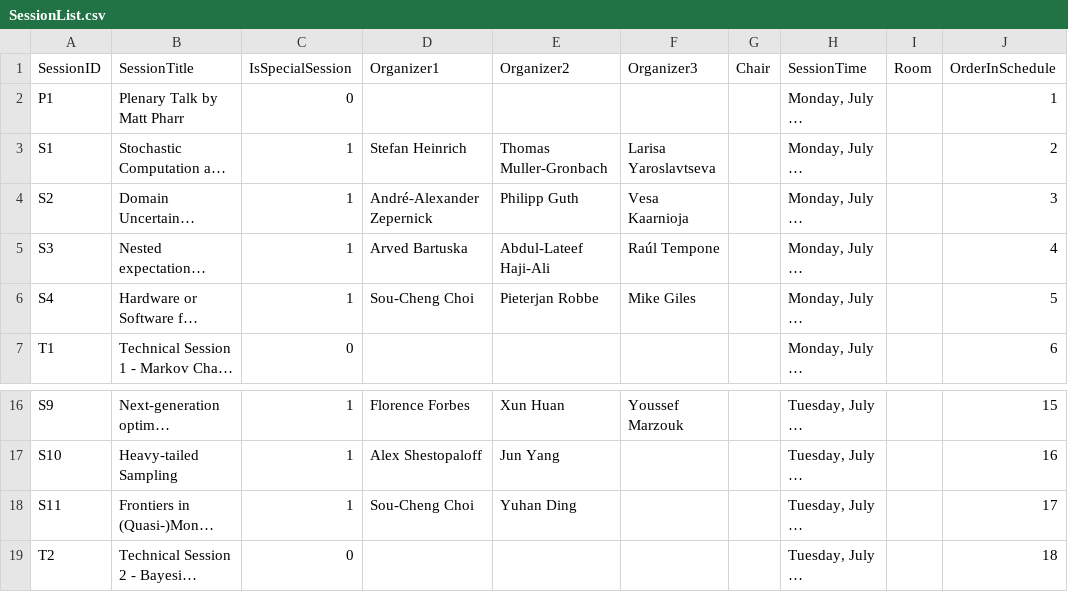
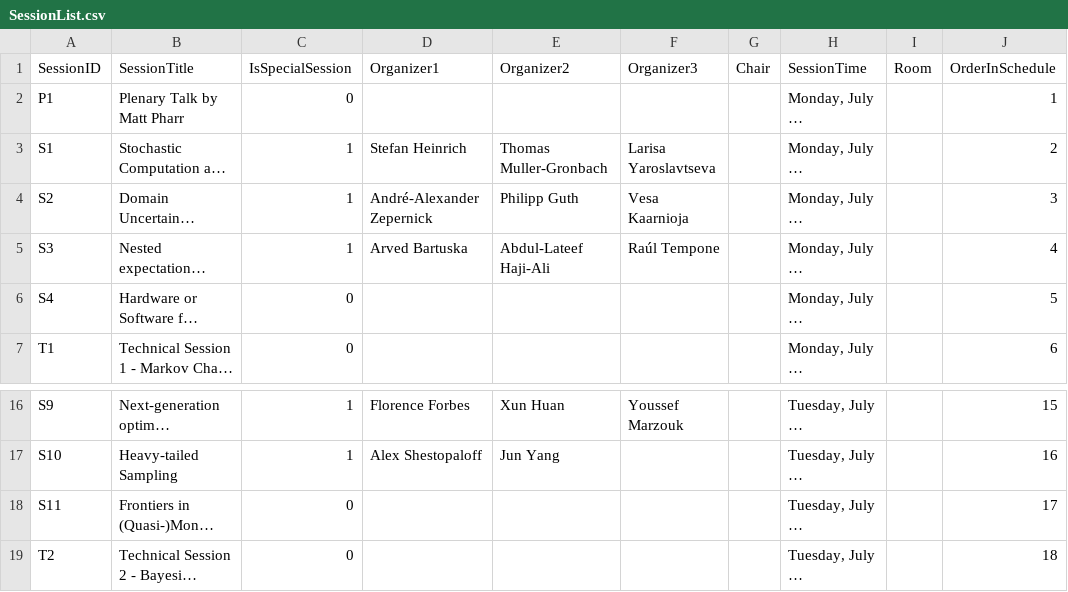
Before and after one commit to fjhickernell/MCM-2025-Program, a CSV file: preprocess/out/SessionList.csv, drawn as a sheet; only a part is shown, gaps mark what is left out; long unchanged cells end in …; the diff names each change by its address in the sheet, - before the commit and + after, or states it on an @@ line.

```diff
--- a/preprocess/out/SessionList.csv
+++ b/preprocess/out/SessionList.csv
-C6 (IsSpecialSession): 1
+C6 (IsSpecialSession): 0
-D6 (Organizer1): Sou-Cheng Choi
+D6 (Organizer1): (empty)
-E6 (Organizer2): Pieterjan Robbe
+E6 (Organizer2): (empty)
-F6 (Organizer3): Mike Giles
+F6 (Organizer3): (empty)
-C18 (IsSpecialSession): 1
+C18 (IsSpecialSession): 0
-D18 (Organizer1): Sou-Cheng Choi
+D18 (Organizer1): (empty)
-E18 (Organizer2): Yuhan Ding
+E18 (Organizer2): (empty)
```
Also changed, not shown: preprocess/input/special_session_submissions.csv, preprocess/interim/special_session_submissions_joined.csv, 1 other file.
